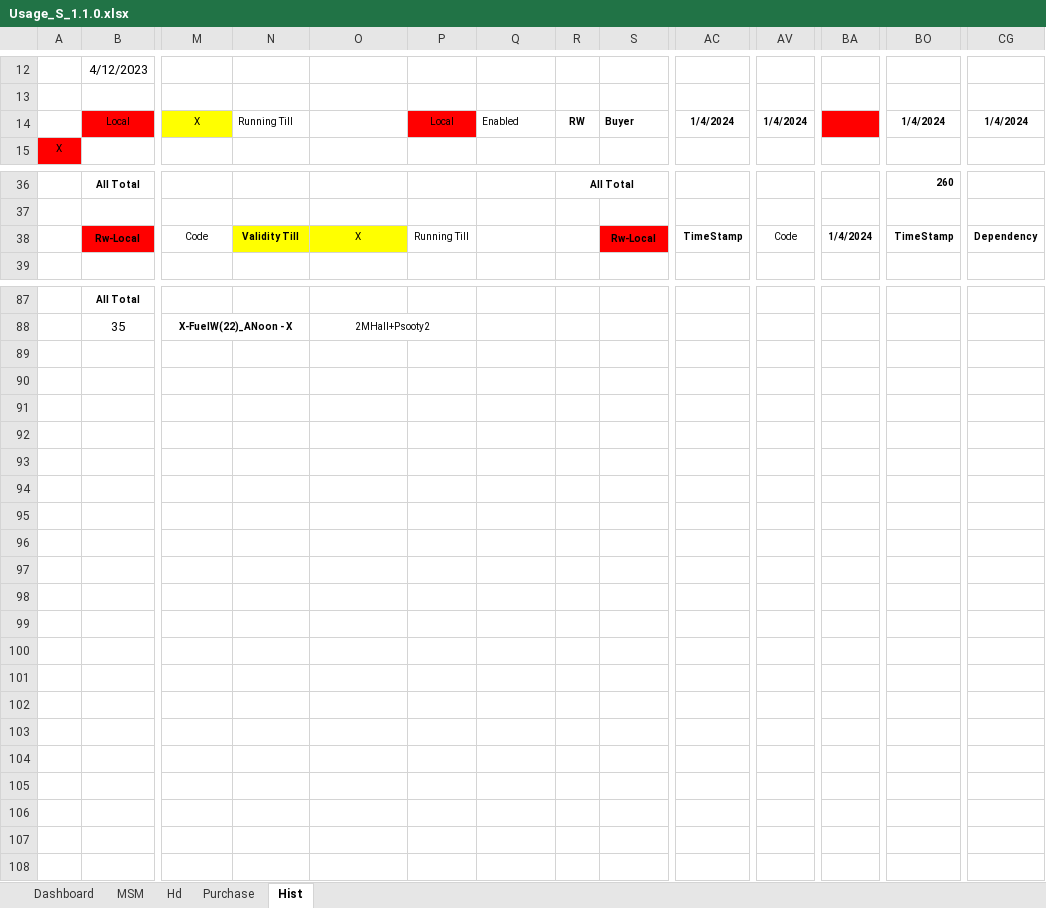
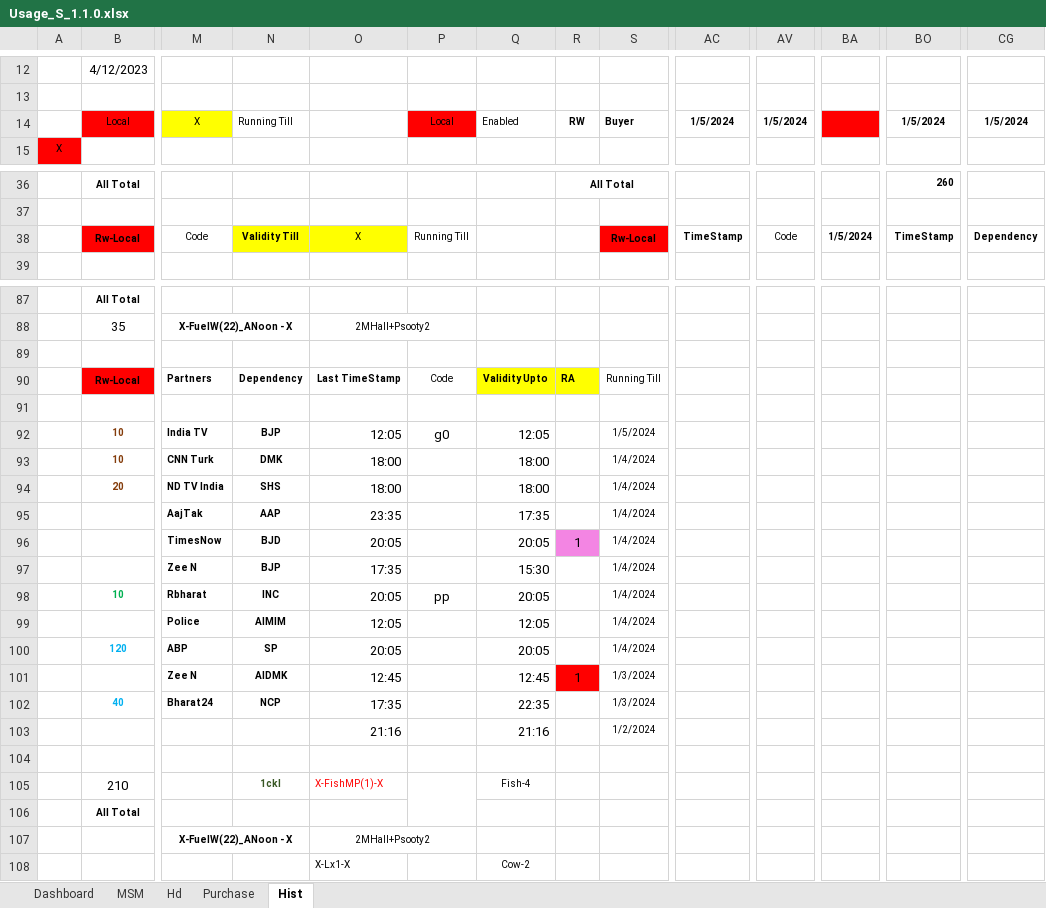
Before and after one commit to sawanCoder11/System_Work_RW, an Excel workbook: Usage_S_1.1.0.xlsx, sheet Hist, drawn as a sheet; only a part is shown, gaps mark what is left out; values as stored, in another font and other column widths than the file's, no borders; rows hold the shown columns only; the diff covers the shown part only; the diff names each change by its address in the sheet, - before the commit and + after, or states it on an @@ line.

Commit message:
Rw Updates_Afternoon_ S.1.0.1.2 _2:10PM
Boat Enabled -
InCapacity - [17,8,5,3,1,Cnt] ,
NodeW - [-3] ,
BirdW - [7][CityW-MundiaSahi] ,
FuelW_Day - ['22],
OnHost - [8+1]
VillageW=[0],
CityW=[] ,
[X-MarketShieldMatrix-X] = [6,2,8,2] = [Lx -3 , Bx - 4 ]

Rw - Local(Left Running With Cost ) - [For Business/Shop/Market only] -

```diff
--- a/Usage_S_1.1.0.xlsx (sheet Hist)
+++ b/Usage_S_1.1.0.xlsx (sheet Hist)
-AC14: 1/4/2024
+AC14: 1/5/2024
-AV14: 1/4/2024
+AV14: 1/5/2024
-BO14: 1/4/2024
+BO14: 1/5/2024
-CG14: 1/4/2024
+CG14: 1/5/2024
-BA38: 1/4/2024
+BA38: 1/5/2024
+row 89: (empty)
+row 90:  | Rw-Local | Partners | Dependency | Last TimeStamp | Code | Validity Upto | RA | Running Till
+row 91: (empty)
+row 92:  | 10 | India TV | BJP | 12:05 | g0 | 12:05 |  | 1/5/2024
+row 93:  | 10 | CNN Turk | DMK | 18:00 |  | 18:00 |  | 1/4/2024
+row 94:  | 20 | ND TV India | SHS | 18:00 |  | 18:00 |  | 1/4/2024
+row 95:  |  | AajTak | AAP | 23:35 |  | 17:35 |  | 1/4/2024
+row 96:  |  | TimesNow | BJD | 20:05 |  | 20:05 | 1 | 1/4/2024
+row 97:  |  | Zee N | BJP | 17:35 |  | 15:30 |  | 1/4/2024
+row 98:  | 10 | Rbharat | INC | 20:05 | pp | 20:05 |  | 1/4/2024
+row 99:  |  | Police | AIMIM | 12:05 |  | 12:05 |  | 1/4/2024
+row 100:  | 120 | ABP | SP | 20:05 |  | 20:05 |  | 1/4/2024
+row 101:  |  | Zee N | AIDMK | 12:45 |  | 12:45 | 1 | 1/3/2024
+row 102:  | 40 | Bharat24 | NCP | 17:35 |  | 22:35 |  | 1/3/2024
+row 103:  |  |  |  | 21:16 |  | 21:16 |  | 1/2/2024
+row 104: (empty)
+row 105:  | 210 |  | 1ckl | X-FishMP(1)-X |  | Fish-4
+row 106:  | All Total
+row 107:  |  | X-FuelW(22)_ANoon - X |  | 2MHall+Psooty2
+row 108:  |  |  |  | X-Lx1-X |  | Cow-2
```
Also changed, not shown: 1 edited cell elsewhere in this sheet, sheet Dashboard, sheet Purchase.
